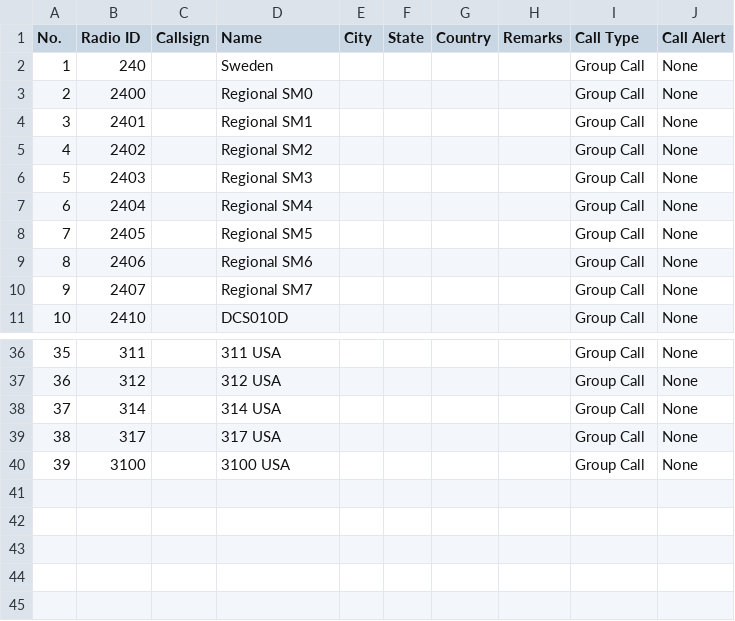
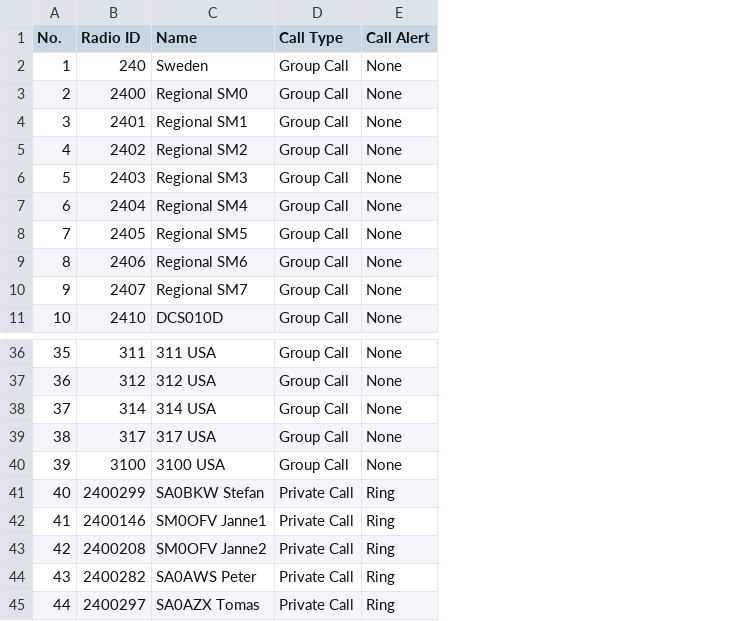
Before and after one commit to sa0azs/d878uv, a CSV file: TalkGroups.CSV, drawn as a sheet; only a part is shown, gaps mark what is left out; removed rows and columns are numbered as before the commit, all else as after; the diff names each change by its address in the sheet, - before the commit and + after, or states it on an @@ line.

```diff
--- a/TalkGroups.CSV
+++ b/TalkGroups.CSV
-column C (Callsign), empty
-column E (City), empty
-column F (State), empty
-column G (Country), empty
-column H (Remarks), empty
+row 41: 40 | 2400299 | SA0BKW Stefan | Private Call | Ring
+row 42: 41 | 2400146 | SM0OFV Janne1 | Private Call | Ring
+row 43: 42 | 2400208 | SM0OFV Janne2 | Private Call | Ring
+row 44: 43 | 2400282 | SA0AWS Peter | Private Call | Ring
+row 45: 44 | 2400297 | SA0AZX Tomas | Private Call | Ring
```
Also changed, not shown: Channel.CSV, ReceiveGroupCallList.CSV, 2 other files.
